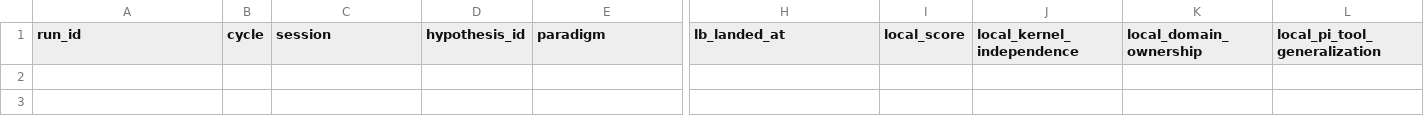
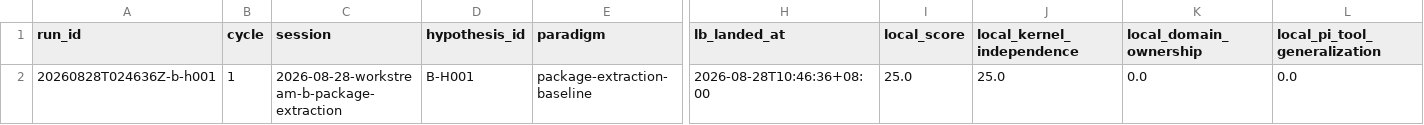
Before and after one commit to uukuguy/capstone, a CSV file: docs/status/climb/runs.csv, drawn as a sheet; only a part is shown, gaps mark what is left out; rows hold the shown columns only; the diff names each change by its address in the sheet, - before the commit and + after, or states it on an @@ line.

Commit message:
chore: record package baseline climb cycle

```diff
--- a/docs/status/climb/runs.csv
+++ b/docs/status/climb/runs.csv
+row 2: 20260828T024636Z-b-h001 | 1 | 2026-08-28-workstream-b-package-extraction | B-H001 | package-extraction-baseline | 2026-08-28T10:46:36+08:00 | 25.0 | 25.0 | 0.0 | 0.0
```
Also changed, not shown: 7 other files.
